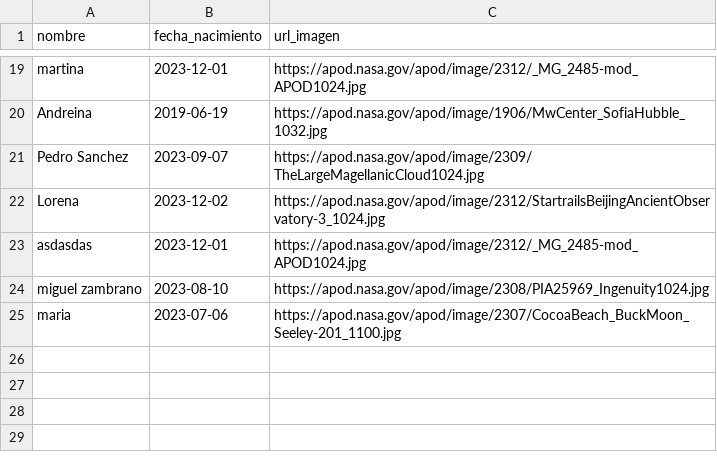
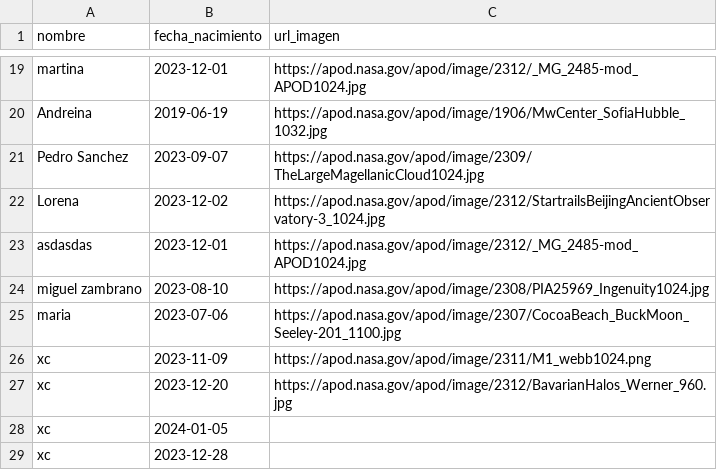
Before and after one commit to mnlazs/Custom_API_From_Scratch, a CSV file: tabla.csv, drawn as a sheet; only a part is shown, gaps mark what is left out; the diff names each change by its address in the sheet, - before the commit and + after, or states it on an @@ line.

```diff
--- a/tabla.csv
+++ b/tabla.csv
+row 26: xc | 2023-11-09 | https://apod.nasa.gov/apod/image/2311/M1_webb1024.png
+row 27: xc | 2023-12-20 | https://apod.nasa.gov/apod/image/2312/BavarianHalos_Werner_960.jpg
+row 28: xc | 2024-01-05
+row 29: xc | 2023-12-28
```
Also changed, not shown: 7 other files.
